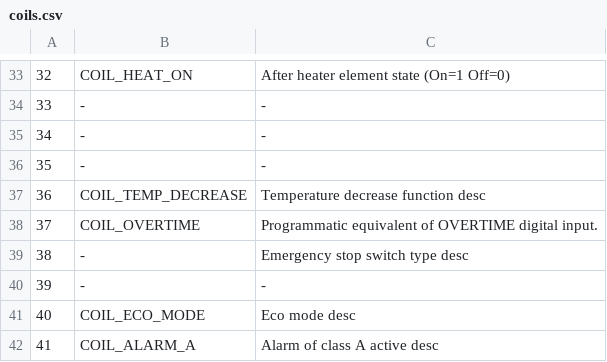
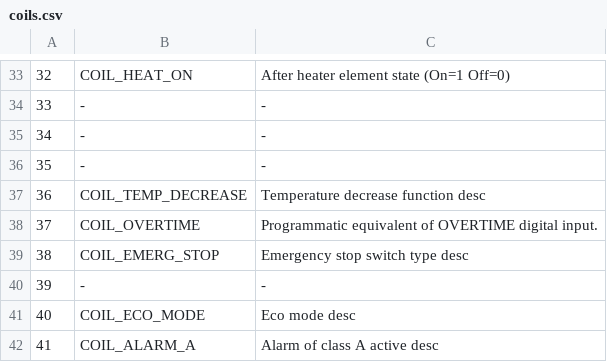
Before and after one commit to 0ranki/enervent-ctrl, a CSV file: enervent-ctrl-go/coils.csv, drawn as a sheet; only a part is shown, gaps mark what is left out.

Commit message:
gh-3 Prometheus exporter for unreserved coils

```diff
--- a/enervent-ctrl-go/coils.csv
+++ b/enervent-ctrl-go/coils.csv
@@ -38,3 +38,3 @@
 37;COIL_OVERTIME;Programmatic equivalent of OVERTIME digital input.
-38;-;Emergency stop switch type desc
+38;COIL_EMERG_STOP;Emergency stop switch type desc
 39;-;-
```
Also changed, not shown: 4 other files.
